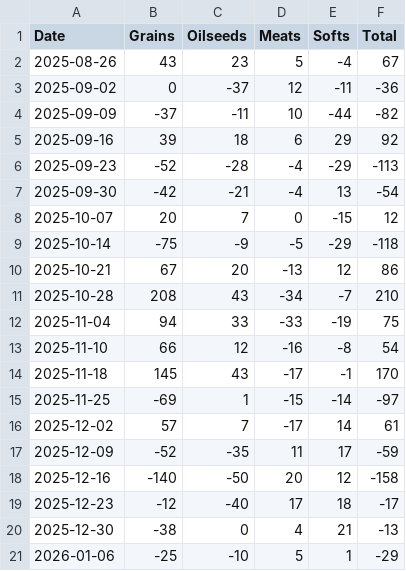
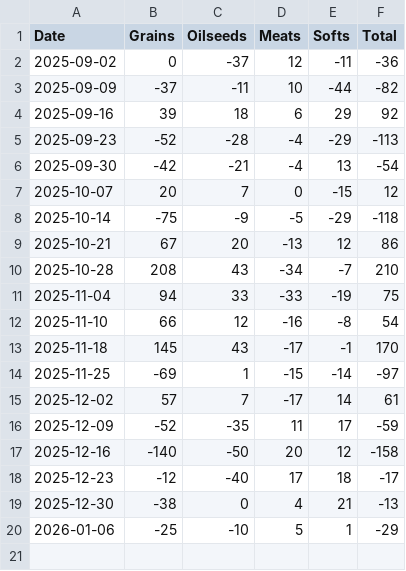
Before and after one commit to FrancyJGLisboa/agri-feeders, a CSV file: data/flows_raw.csv, drawn as a sheet.

```diff
--- a/data/flows_raw.csv
+++ b/data/flows_raw.csv
@@ -1,3 +1,2 @@
 Date,Grains,Oilseeds,Meats,Softs,Total
-2025-08-26,43,23,5,-4,67
 2025-09-02,0,-37,12,-11,-36
```
Also changed, not shown: 1 other file.
